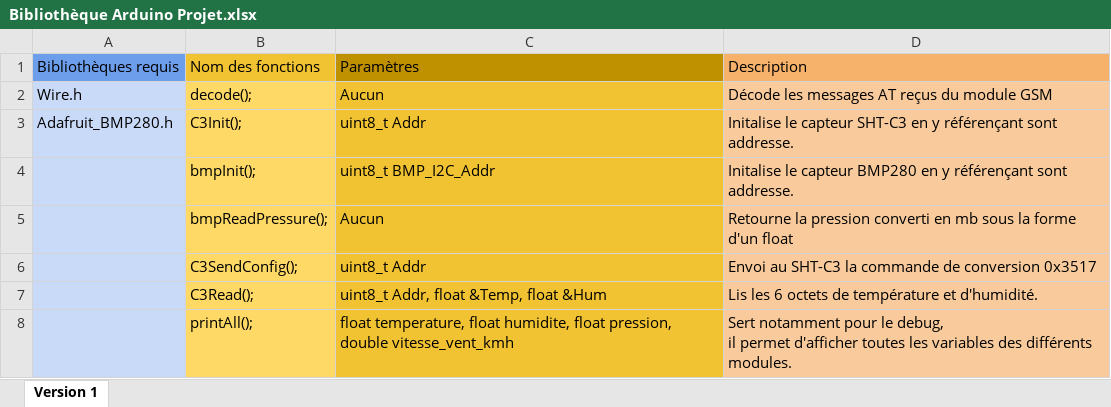
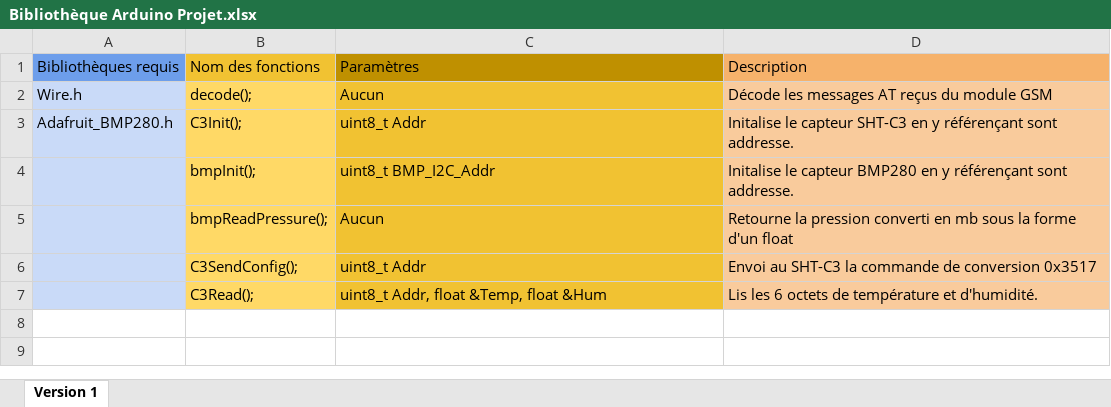
Before and after one commit to BOREKBenoit/ModuleGSM_Arduino, an Excel workbook: Documents/Bibliothèque Arduino Projet.xlsx, sheet Version 1, drawn as a sheet; values as stored, in another font and other column widths than the file's, no borders; charts and pictures not drawn; ↵ is a line break in a cell; the diff names each change by its address in the sheet, - before the commit and + after, or states it on an @@ line.

Commit message:
Quelques modifications et ajout d'un script python pour recup les infos sur internet.

```diff
--- a/Documents/Bibliothèque Arduino Projet.xlsx (sheet Version 1)
+++ b/Documents/Bibliothèque Arduino Projet.xlsx (sheet Version 1)
-row 8:  | printAll(); | float temperature, float humidite, float pression, double vitesse_vent_kmh | Sert notamment pour le debug, ↵ il permet d'afficher toutes les variables des différents modules.
```
Also changed, not shown: charts or pictures, 3 other files.
